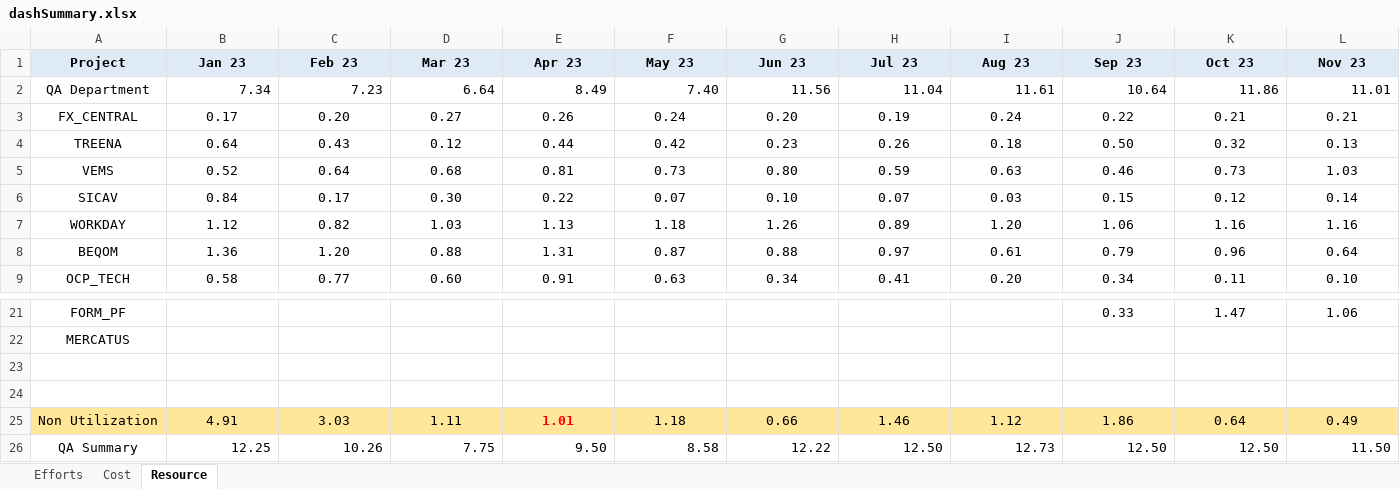
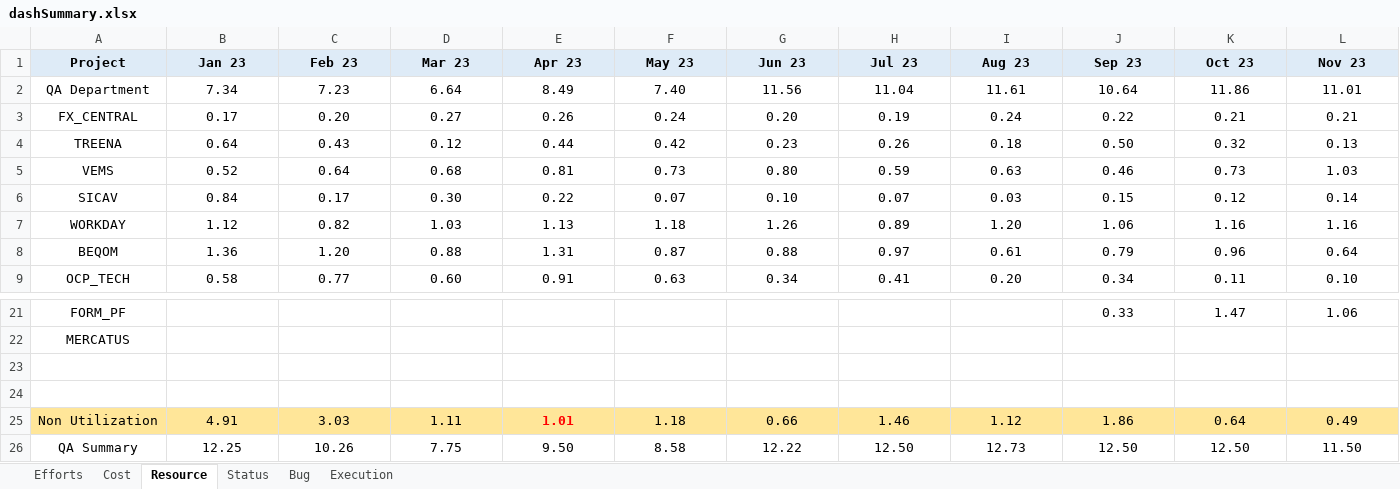
Before and after one commit to VigneshDhakshnamoorthy/KMDV-Dash, an Excel workbook: dataSources/monthData/dashSummary.xlsx, sheet Resource, drawn as a sheet; only a part is shown, gaps mark what is left out; values as stored, in another font and other column widths than the file's, no borders; the diff covers the shown part only; the diff names each change by its address in the sheet, - before the commit and + after, or states it on an @@ line.

```diff
--- a/dataSources/monthData/dashSummary.xlsx (sheet Resource)
+++ b/dataSources/monthData/dashSummary.xlsx (sheet Resource)
+sheet tab: Status
+sheet tab: Bug
+sheet tab: Execution
-B2:L2 alignment: right
+B2:L2 alignment: center
-B26:L26 alignment: right
+B26:L26 alignment: center
```
Also changed, not shown: cell formats elsewhere in this sheet, dataSources/WSR/CORPORATE_ACTIONS.xlsx, dataSources/WSR/HRIS.xlsx, 22 other files.
